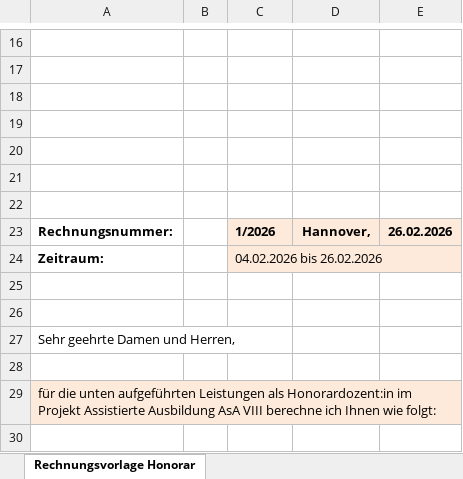
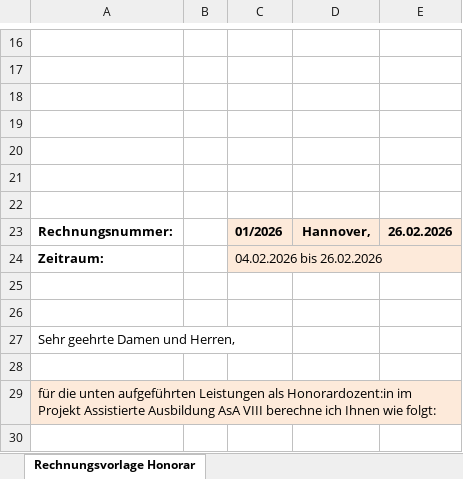
Before and after one commit to DominikHshBis/Kalender_pro_beruf, an Excel workbook: output/Muster_Honorarrechnung-Lehrkräfte_February.xlsx, sheet Rechnungsvorlage Honorar, drawn as a sheet; only a part is shown, gaps mark what is left out; values as stored, in another font and other column widths than the file's, no borders; the diff names each change by its address in the sheet, - before the commit and + after, or states it on an @@ line.

```diff
--- a/output/Muster_Honorarrechnung-Lehrkräfte_February.xlsx (sheet Rechnungsvorlage Honorar)
+++ b/output/Muster_Honorarrechnung-Lehrkräfte_February.xlsx (sheet Rechnungsvorlage Honorar)
-C23: 1/2026
+C23: 01/2026
```
Also changed, not shown: 3 other files.
